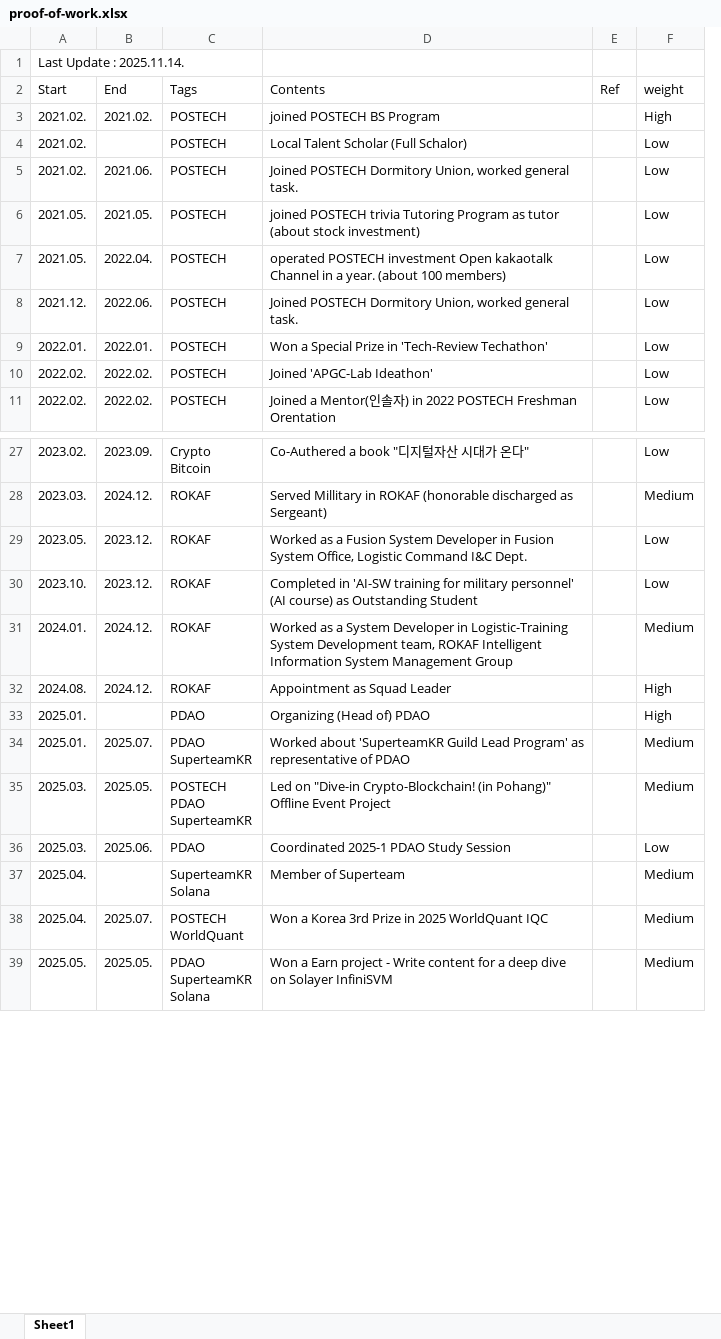
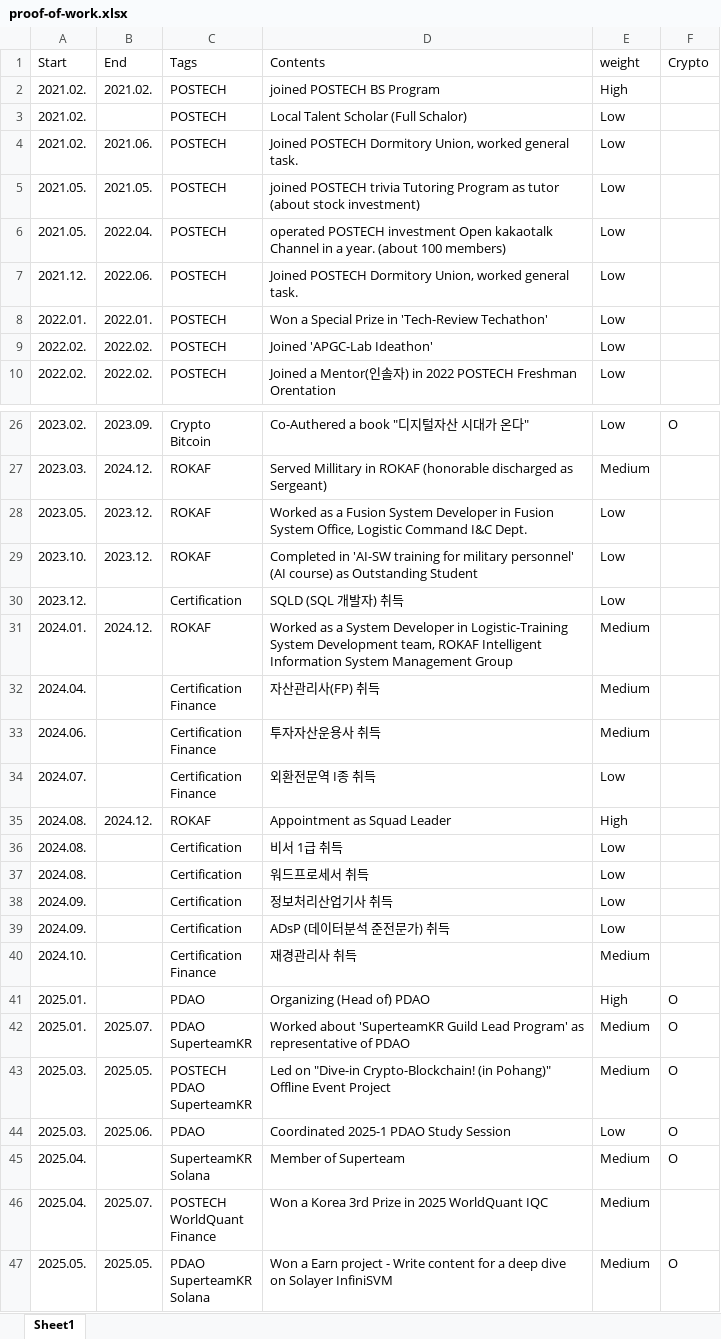
Before and after one commit to Basten1209/Basten1209.github.io, an Excel workbook: data/proof-of-work.xlsx, sheet Sheet1, drawn as a sheet; only a part is shown, gaps mark what is left out; values as stored, in another font and other column widths than the file's, no borders; removed rows and columns are numbered as before the commit, all else as after; ↵ is a line break in a cell; the diff names each change by its address in the sheet, - before the commit and + after, or states it on an @@ line.

Commit message:
docs : update xlsx file

```diff
--- a/data/proof-of-work.xlsx (sheet Sheet1)
+++ b/data/proof-of-work.xlsx (sheet Sheet1)
-column E (Ref), empty
+column F (Crypto), row 26: O; rows 41-47: O | O | O | O | O |  | O
-row 1: Last Update : 2025.11.14.
+row 30: 2023.12. |  | Certification | SQLD (SQL 개발자) 취득 | Low
+row 32: 2024.04. |  | Certification ↵ Finance | 자산관리사(FP) 취득 | Medium
+row 33: 2024.06. |  | Certification ↵ Finance | 투자자산운용사 취득 | Medium
+row 34: 2024.07. |  | Certification ↵ Finance | 외환전문역 I종 취득 | Low
+row 36: 2024.08. |  | Certification | 비서 1급 취득 | Low
+row 37: 2024.08. |  | Certification | 워드프로세서 취득 | Low
+row 38: 2024.09. |  | Certification | 정보처리산업기사 취득 | Low
+row 39: 2024.09. |  | Certification | ADsP (데이터분석 준전문가) 취득 | Low
+row 40: 2024.10. |  | Certification ↵ Finance | 재경관리사 취득 | Medium
-C46 (Tags): POSTECH ↵ WorldQuant
+C46 (Tags): POSTECH ↵ WorldQuant ↵ Finance
```
